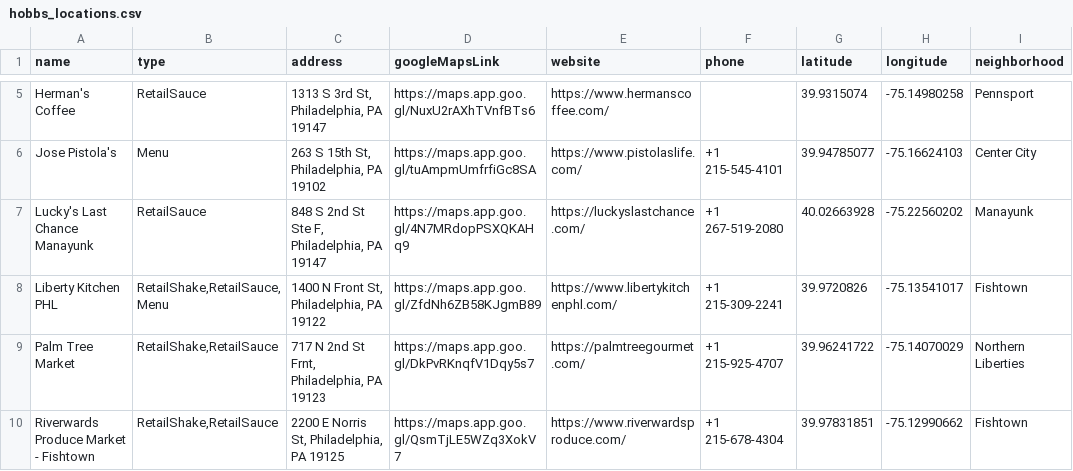
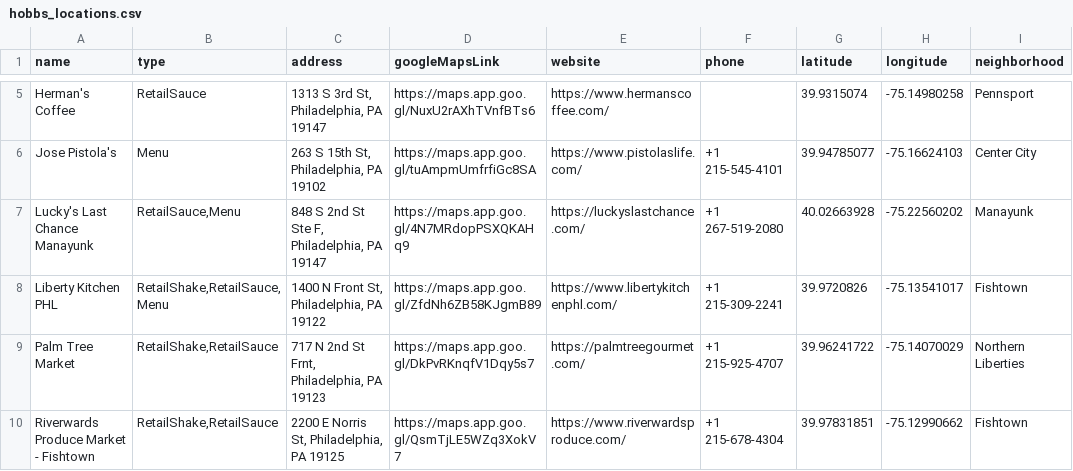
Before and after one commit to saucemaster-web/HobbsSauce-map, a CSV file: data/hobbs_locations.csv, drawn as a sheet; only a part is shown, gaps mark what is left out; the diff names each change by its address in the sheet, - before the commit and + after, or states it on an @@ line.

Commit message:
Fix CSV formatting consistency for Lucky's Last Chance
- Remove extra space in 'RetailSauce, Menu' to match format 'RetailSauce,Menu'
- Ensures consistent comma-separated values across all entries
- Lucky's Last Chance Manayunk now has both RetailSauce and Menu designations

All location type designations now follow consistent format without spaces after commas.

```diff
--- a/data/hobbs_locations.csv
+++ b/data/hobbs_locations.csv
-B7 (type): RetailSauce
+B7 (type): RetailSauce,Menu
```
